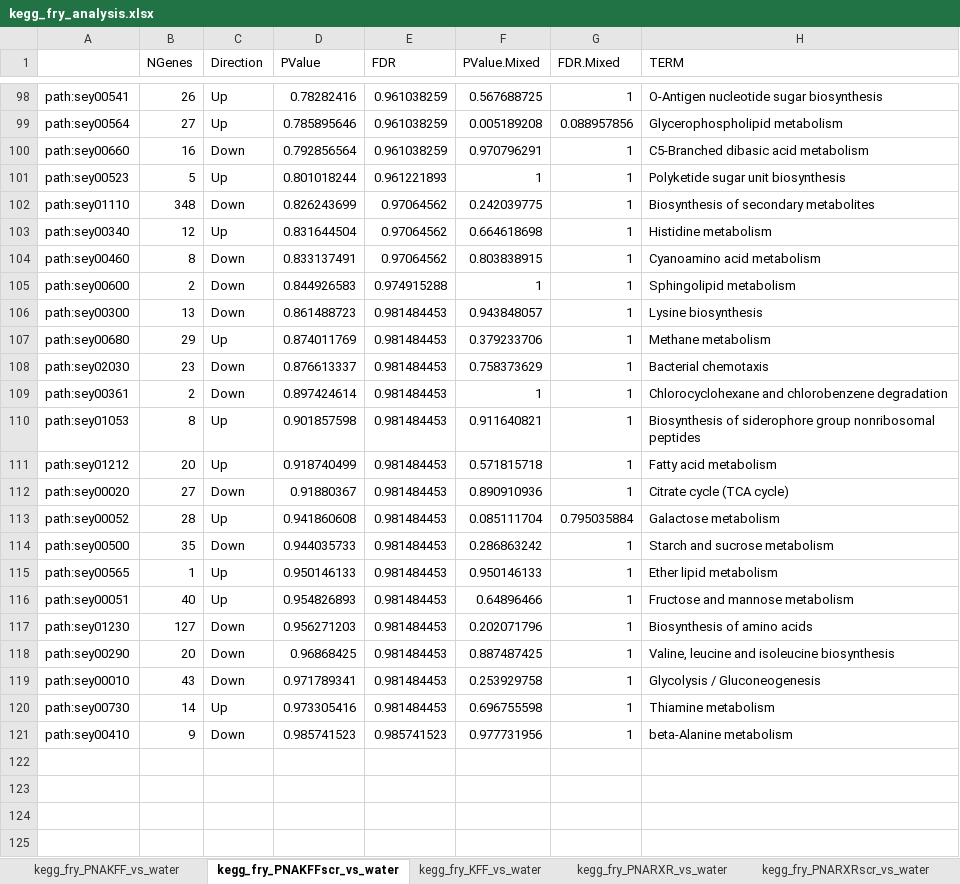
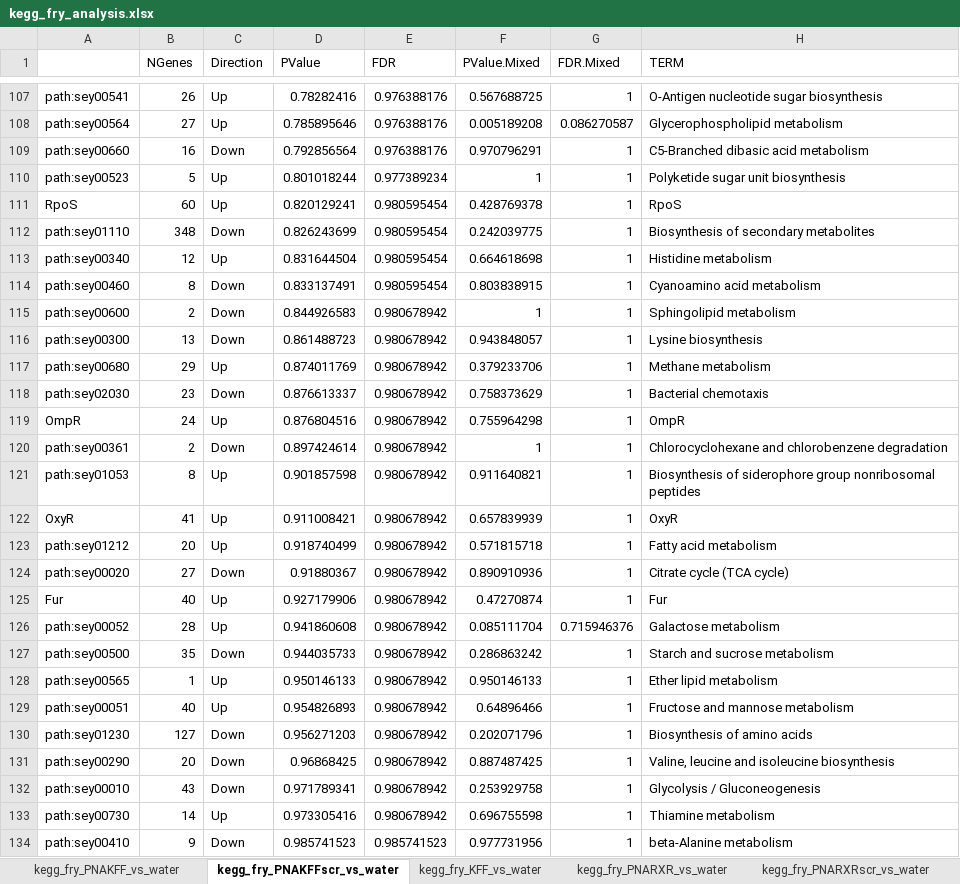
Before and after one commit to BarquistLab/pna_rnaseq_11_2020, an Excel workbook: analysis/analysis_complete/supp_tables/kegg_fry_analysis.xlsx, sheet kegg_fry_PNAKFFscr_vs_water, drawn as a sheet; only a part is shown, gaps mark what is left out; values as stored, in another font and other column widths than the file's, no borders; addresses are those after the commit; the diff covers the shown part only; the diff names each change by its address in the sheet, - before the commit and + after, or states it on an @@ line.

```diff
--- a/analysis/analysis_complete/supp_tables/kegg_fry_analysis.xlsx (sheet kegg_fry_PNAKFFscr_vs_water)
+++ b/analysis/analysis_complete/supp_tables/kegg_fry_analysis.xlsx (sheet kegg_fry_PNAKFFscr_vs_water)
-E107:E109 (FDR): 0.961038259
+E107:E109 (FDR): 0.976388176
-G108 (FDR.Mixed): 0.088957856
+G108 (FDR.Mixed): 0.086270587
-E110 (FDR): 0.961221893
+E110 (FDR): 0.977389234
+row 111: RpoS | 60 | Up | 0.820129241 | 0.980595454 | 0.428769378 | 1 | RpoS
-E112:E114 (FDR): 0.97064562
+E112:E114 (FDR): 0.980595454
-E115 (FDR): 0.974915288
+E115 (FDR): 0.980678942
-E116:E118 (FDR): 0.981484453
+E116:E118 (FDR): 0.980678942
+row 119: OmpR | 24 | Up | 0.876804516 | 0.980678942 | 0.755964298 | 1 | OmpR
-E120:E121 (FDR): 0.981484453
+E120:E121 (FDR): 0.980678942
+row 122: OxyR | 41 | Up | 0.911008421 | 0.980678942 | 0.657839939 | 1 | OxyR
-E123:E124 (FDR): 0.981484453
+E123:E124 (FDR): 0.980678942
+row 125: Fur | 40 | Up | 0.927179906 | 0.980678942 | 0.47270874 | 1 | Fur
-E126:E133 (FDR): 0.981484453
+E126:E133 (FDR): 0.980678942
-G126 (FDR.Mixed): 0.795035884
+G126 (FDR.Mixed): 0.715946376
```
Also changed, not shown: 11 added rows, 2 removed rows and 111 edited cells elsewhere in this sheet, sheet kegg_fry_KFF_vs_water, sheet kegg_fry_PNATAT_vs_water, sheet kegg_fry_PNARXRscr_vs_water, sheet kegg_fry_TAT_vs_water, sheet kegg_fry_PNARXR_vs_water, sheet kegg_fry_PNATATscr_vs_water, 2 more sheets, 24 other files.
